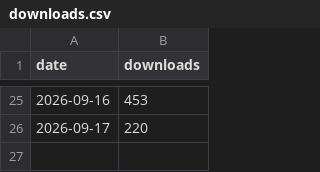
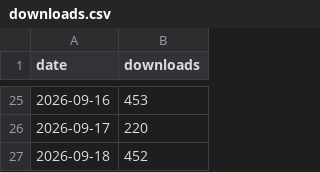
Before and after one commit to dovidstern/taskuary, a CSV file: docs/downloads.csv, drawn as a sheet; only a part is shown, gaps mark what is left out.

```diff
--- a/docs/downloads.csv
+++ b/docs/downloads.csv
@@ -26 +26,2 @@ date,downloads
 2026-09-17,220
+2026-09-18,452
```
Also changed, not shown: 1 other file.
